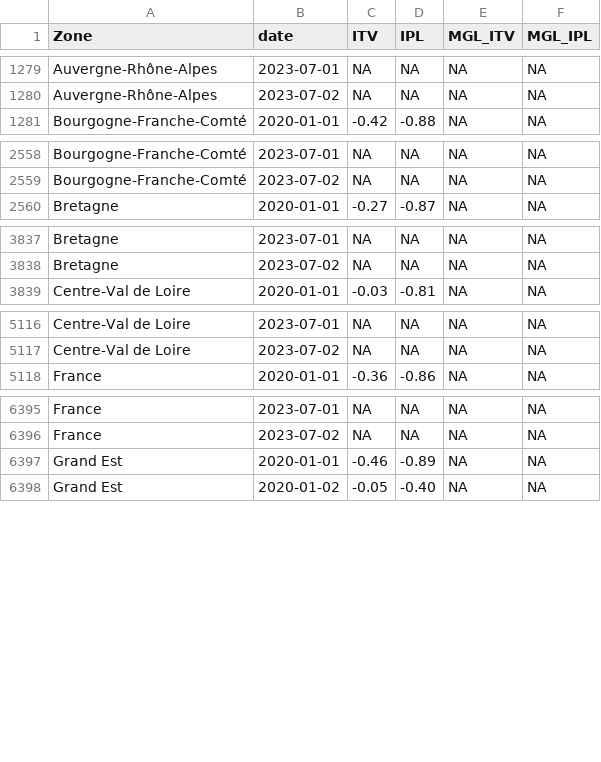
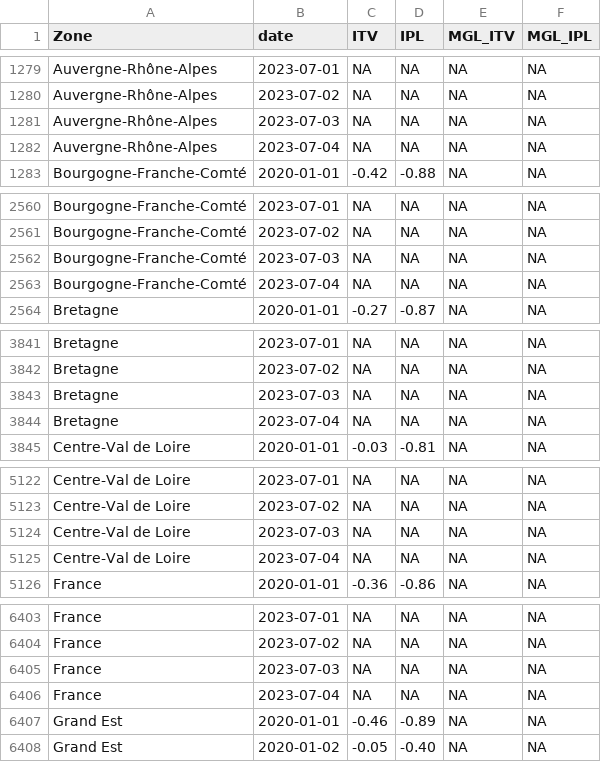
Before and after one commit to CEREMA/data-trafic, a CSV file: fr/latest.csv, drawn as a sheet; only a part is shown, gaps mark what is left out; the diff covers the shown part only.

```diff
--- a/fr/latest.csv
+++ b/fr/latest.csv
@@ -1280,2 +1280,4 @@ Auvergne-Rhône-Alpes,2023-07-01,NA,NA,NA,NA
 Auvergne-Rhône-Alpes,2023-07-02,NA,NA,NA,NA
+Auvergne-Rhône-Alpes,2023-07-03,NA,NA,NA,NA
+Auvergne-Rhône-Alpes,2023-07-04,NA,NA,NA,NA
 Bourgogne-Franche-Comté,2020-01-01,-0.42,-0.88,NA,NA
@@ -2559,2 +2561,4 @@ Bourgogne-Franche-Comté,2023-07-01,NA,NA,NA,NA
 Bourgogne-Franche-Comté,2023-07-02,NA,NA,NA,NA
+Bourgogne-Franche-Comté,2023-07-03,NA,NA,NA,NA
+Bourgogne-Franche-Comté,2023-07-04,NA,NA,NA,NA
 Bretagne,2020-01-01,-0.27,-0.87,NA,NA
@@ -3838,2 +3842,4 @@ Bretagne,2023-07-01,NA,NA,NA,NA
 Bretagne,2023-07-02,NA,NA,NA,NA
+Bretagne,2023-07-03,NA,NA,NA,NA
+Bretagne,2023-07-04,NA,NA,NA,NA
 Centre-Val de Loire,2020-01-01,-0.03,-0.81,NA,NA
@@ -5117,2 +5123,4 @@ Centre-Val de Loire,2023-07-01,NA,NA,NA,NA
 Centre-Val de Loire,2023-07-02,NA,NA,NA,NA
+Centre-Val de Loire,2023-07-03,NA,NA,NA,NA
+Centre-Val de Loire,2023-07-04,NA,NA,NA,NA
 France,2020-01-01,-0.36,-0.86,NA,NA
@@ -6396,2 +6404,4 @@ France,2023-07-01,NA,NA,NA,NA
 France,2023-07-02,NA,NA,NA,NA
+France,2023-07-03,NA,NA,NA,NA
+France,2023-07-04,NA,NA,NA,NA
 Grand Est,2020-01-01,-0.46,-0.89,NA,NA
```
Also changed, not shown: 16 added rows elsewhere in this file, collectivites/paris_brut_latest.csv, collectivites/paris_latest.csv, 2 other files.
